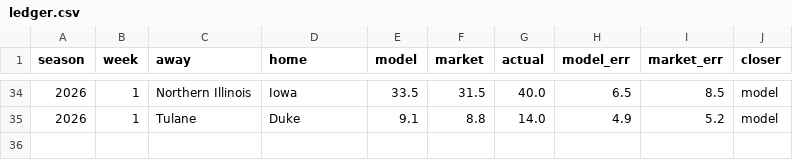
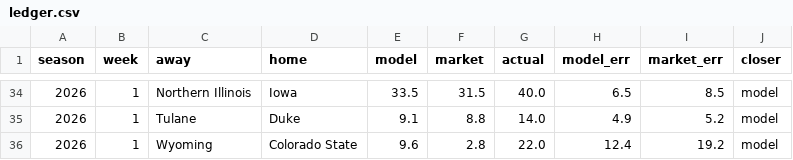
Before and after one commit to fourty2se7en/cfb-card, a CSV file: docs/ledger.csv, drawn as a sheet; only a part is shown, gaps mark what is left out; the diff names each change by its address in the sheet, - before the commit and + after, or states it on an @@ line.

```diff
--- a/docs/ledger.csv
+++ b/docs/ledger.csv
+row 36: 2026 | 1 | Wyoming | Colorado State | 9.6 | 2.8 | 22.0 | 12.4 | 19.2 | model
```
Also changed, not shown: docs/picks.csv, scripts/data/games.csv, 8 other files.
